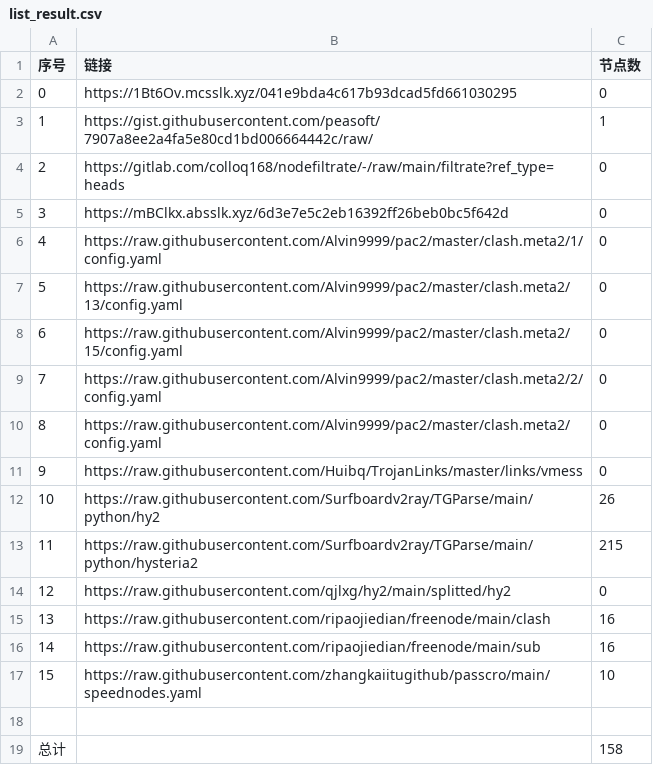
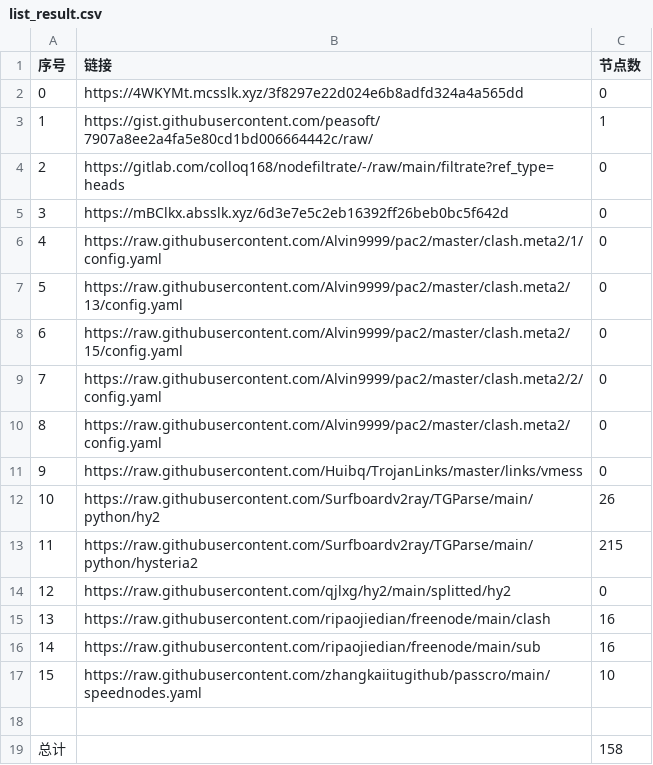
Before and after one commit to x698/NoMoreWalls, a CSV file: list_result.csv, drawn as a sheet.

```diff
--- a/list_result.csv
+++ b/list_result.csv
@@ -1,3 +1,3 @@
 序号,链接,节点数
-0,https://1Bt6Ov.mcsslk.xyz/041e9bda4c617b93dcad5fd661030295,0
+0,https://4WKYMt.mcsslk.xyz/3f8297e22d024e6b8adfd324a4a565dd,0
 1,https://gist.githubusercontent.com/peasoft/7907a8ee2a4fa5e80cd1bd006664442c/raw/,1
```
Also changed, not shown: 3 other files.
